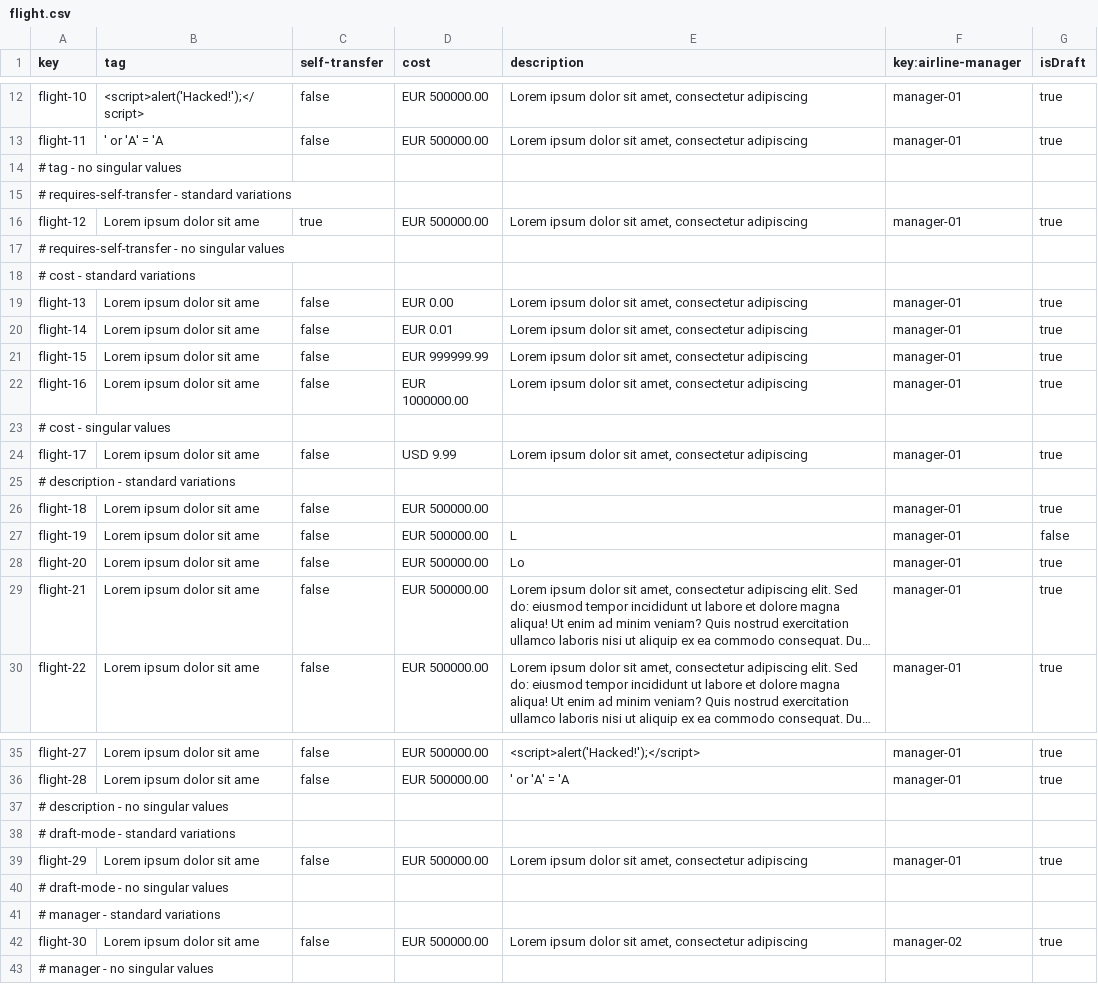
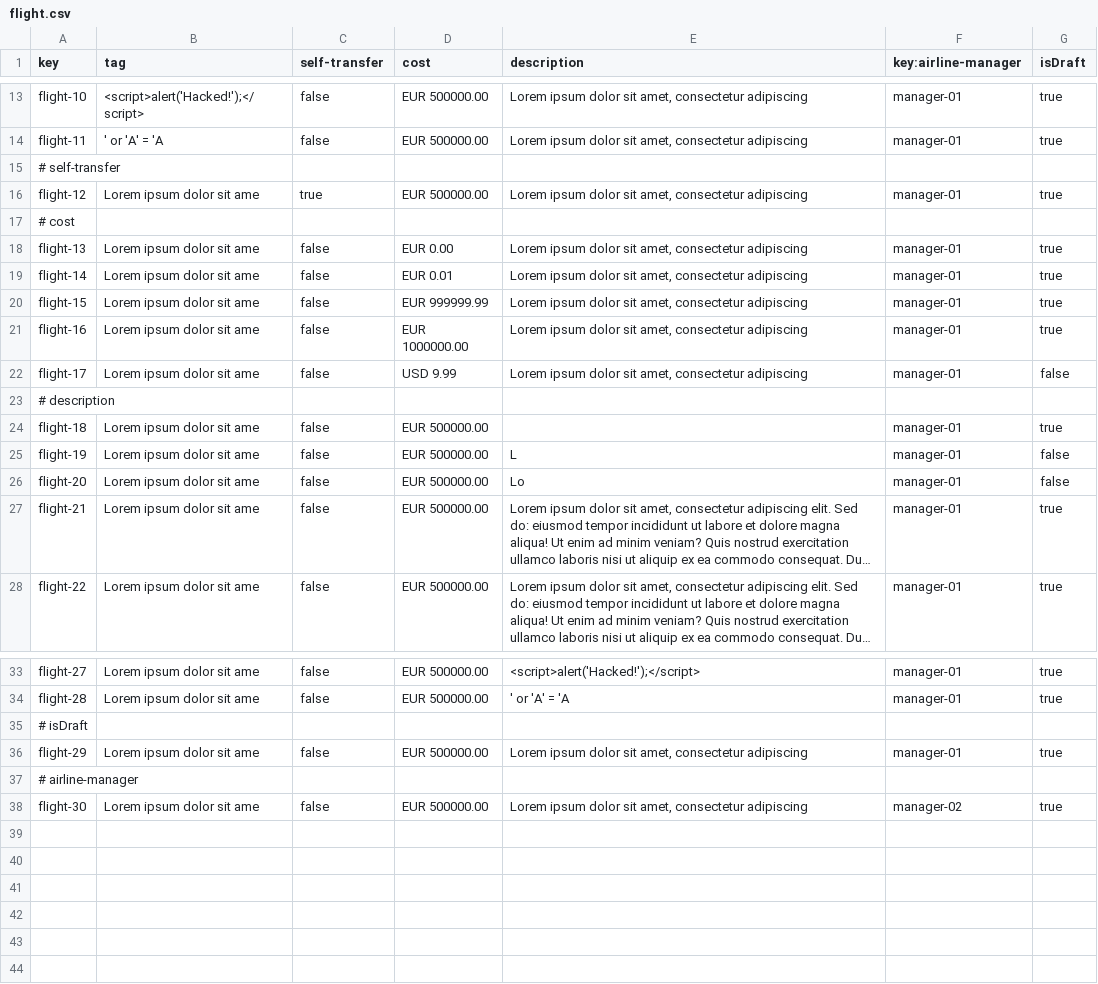
Before and after one commit to rubpergar/Acme-ANS-C3, a CSV file: src/main/resources/WEB-INF/data/sample/flight.csv, drawn as a sheet; only a part is shown, gaps mark what is left out; long unchanged cells end in …; removed rows and columns are numbered as before the commit, all else as after; the diff covers the shown part only; the diff names each change by its address in the sheet, - before the commit and + after, or states it on an @@ line.

```diff
--- a/src/main/resources/WEB-INF/data/sample/flight.csv
+++ b/src/main/resources/WEB-INF/data/sample/flight.csv
-A15 (key): # tag - no singular values
+A15 (key): # self-transfer
-row 15: # requires-self-transfer - standard variations
-A17 (key): # requires-self-transfer - no singular values
+A17 (key): # cost
-row 18: # cost - standard variations
-row 23: # cost - singular values
-G22 (isDraft): true
+G22 (isDraft): false
-A23 (key): # description - standard variations
+A23 (key): # description
-G26 (isDraft): true
+G26 (isDraft): false
-A35 (key): # description - no singular values
+A35 (key): # isDraft
-row 38: # draft-mode - standard variations
-A37 (key): # draft-mode - no singular values
+A37 (key): # airline-manager
-row 41: # manager - standard variations
-row 43: # manager - no singular values
```
Also changed, not shown: 1 added row and 2 edited cells elsewhere in this file, src/main/resources/WEB-INF/data/sample/leg.csv, 3 other files.
